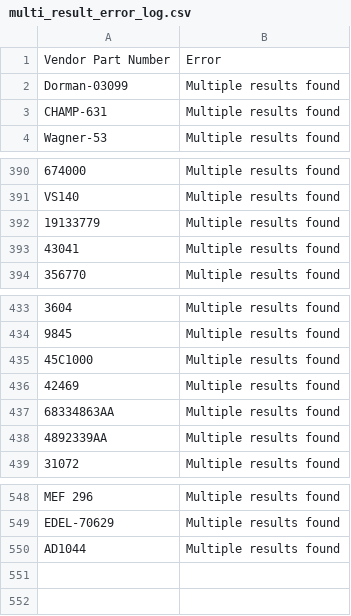
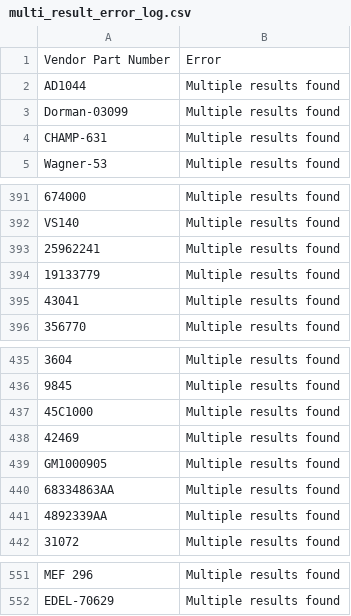
Before and after one commit to BrandonTrapp88/rockauto, a CSV file: multi_result_error_log.csv, drawn as a sheet; only a part is shown, gaps mark what is left out; the diff names each change by its address in the sheet, - before the commit and + after, or states it on an @@ line.

Commit message:
Update RockAuto inventory data

```diff
--- a/multi_result_error_log.csv
+++ b/multi_result_error_log.csv
@@ row 550 moved to row 2: AD1044 @@
+row 393: 25962241 | Multiple results found
+row 439: GM1000905 | Multiple results found
```
Also changed, not shown: cleaned_part_numbers_with_prices.csv, not_found_error_log.csv.
